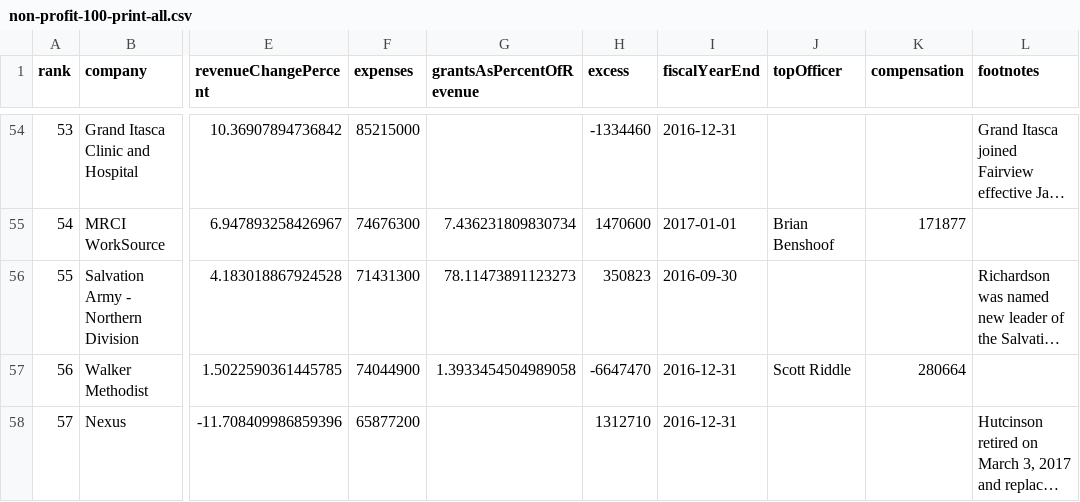
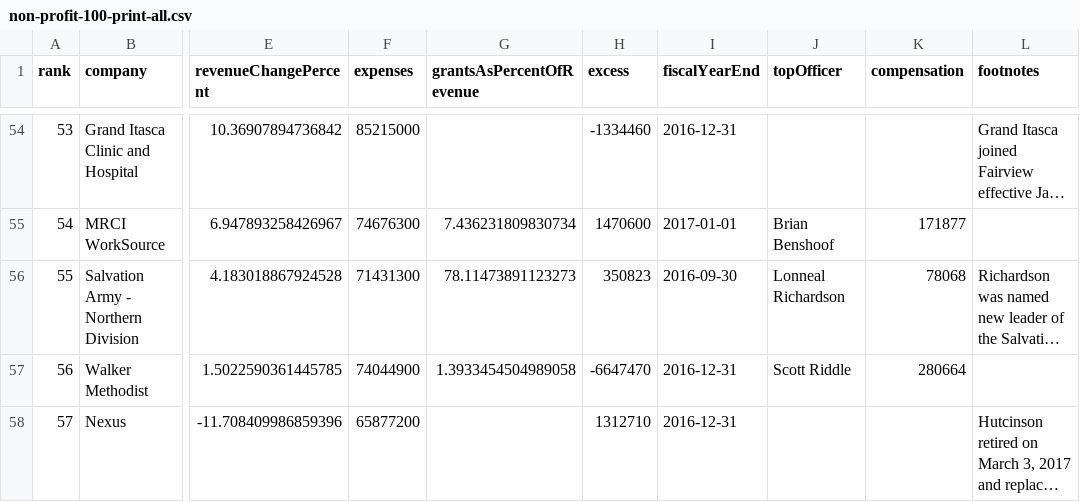
Before and after one commit to striblab/strib-100, a CSV file: assets/non-profit-100-print-all.csv, drawn as a sheet; only a part is shown, gaps mark what is left out; long unchanged cells end in …; the diff covers the shown part only; the diff names each change by its address in the sheet, - before the commit and + after, or states it on an @@ line.

```diff
--- a/assets/non-profit-100-print-all.csv
+++ b/assets/non-profit-100-print-all.csv
-J56 (topOfficer): (empty)
+J56 (topOfficer): Lonneal Richardson
-K56 (compensation): (empty)
+K56 (compensation): 78068
```
Also changed, not shown: 18 edited cells elsewhere in this file, assets/non-profit-100-print-arts-other.csv, assets/non-profit-100-print-education.csv, 6 other files.
